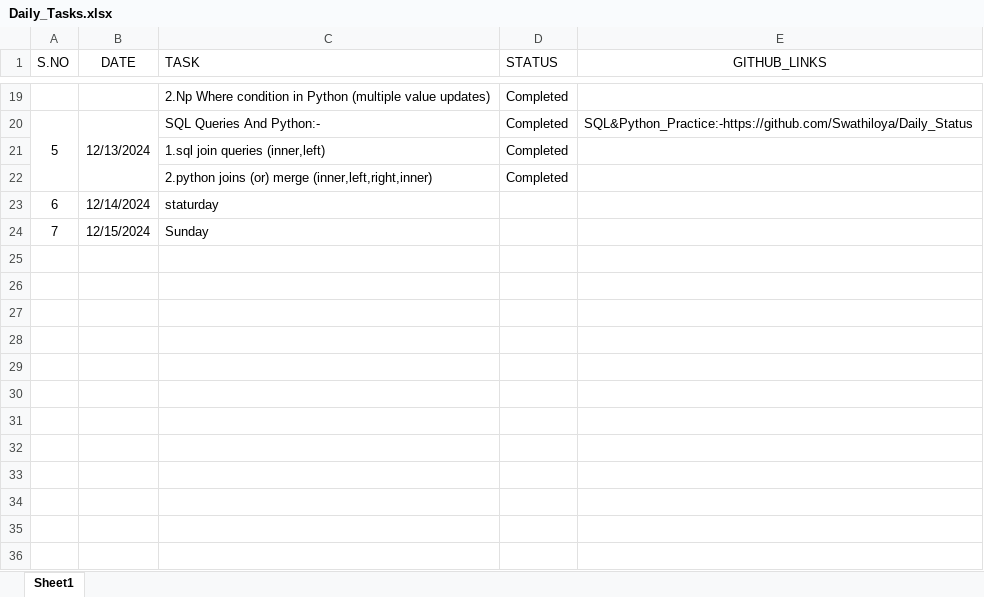
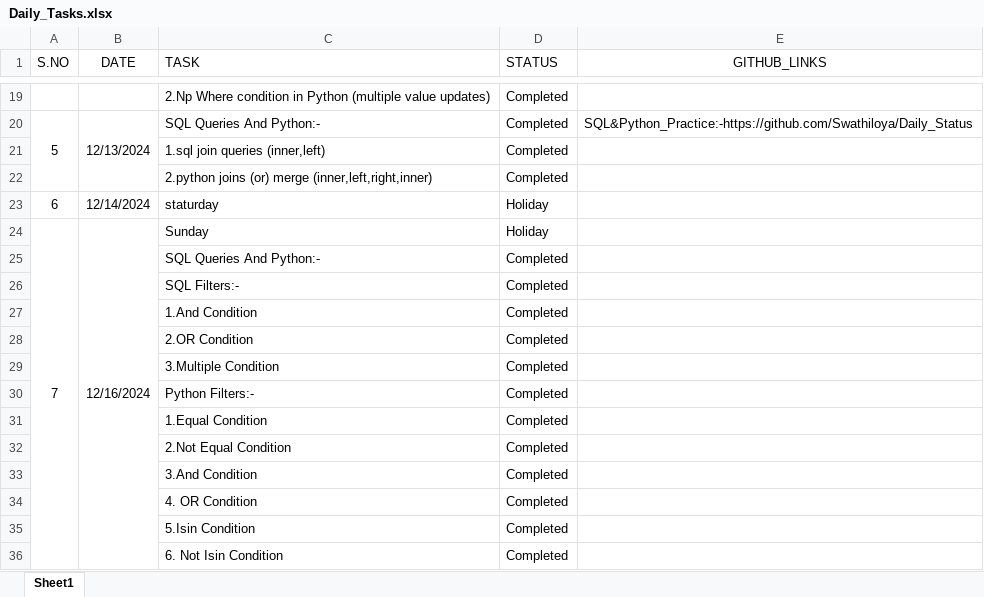
Before and after one commit to Swathiloya/Daily_Status, an Excel workbook: Daily_Tasks.xlsx, sheet Sheet1, drawn as a sheet; only a part is shown, gaps mark what is left out; values as stored, in another font and other column widths than the file's, no borders; the diff names each change by its address in the sheet, - before the commit and + after, or states it on an @@ line.

```diff
--- a/Daily_Tasks.xlsx (sheet Sheet1)
+++ b/Daily_Tasks.xlsx (sheet Sheet1)
-D23:D24 (STATUS): (empty)
+D23:D24 (STATUS): Holiday
+A24:A36 merged
-B24 (DATE): 12/15/2024
+B24 (DATE): 12/16/2024
+B24:B36 merged
+row 25:  |  | SQL Queries And Python:- | Completed
+row 26:  |  | SQL Filters:- | Completed
+row 27:  |  | 1.And Condition | Completed
+row 28:  |  | 2.OR Condition | Completed
+row 29:  |  | 3.Multiple Condition | Completed
+row 30:  |  | Python Filters:- | Completed
+row 31:  |  | 1.Equal Condition | Completed
+row 32:  |  | 2.Not Equal Condition | Completed
+row 33:  |  | 3.And Condition | Completed
+row 34:  |  | 4. OR Condition | Completed
+row 35:  |  | 5.Isin Condition | Completed
+row 36:  |  | 6. Not Isin Condition | Completed
```
Also changed, not shown: 1 other file.
